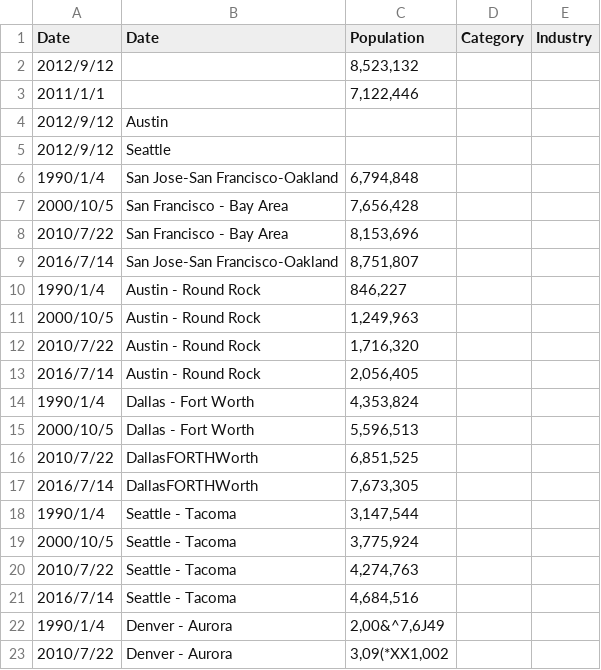
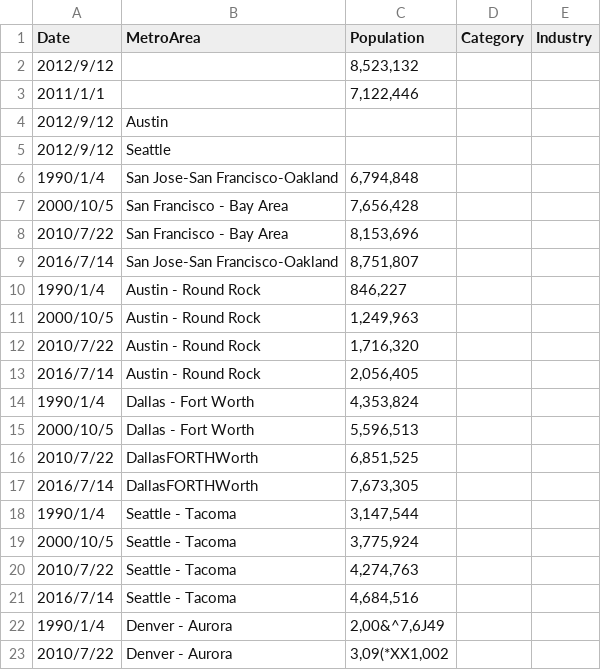
Before and after one commit to CJWorkbench/cjworkbench, a CSV file: assets/data/population_dirty_data.csv, drawn as a sheet.

Commit message:
New data for clean lesson with col name fix, bypass test

```diff
--- a/assets/data/population_dirty_data.csv
+++ b/assets/data/population_dirty_data.csv
@@ -1,2 +1,2 @@
-Date,Date,Population,Category,Industry
+Date,MetroArea,Population,Category,Industry
 2012/9/12,,"8,523,132",,
```
Also changed, not shown: 1 other file.
